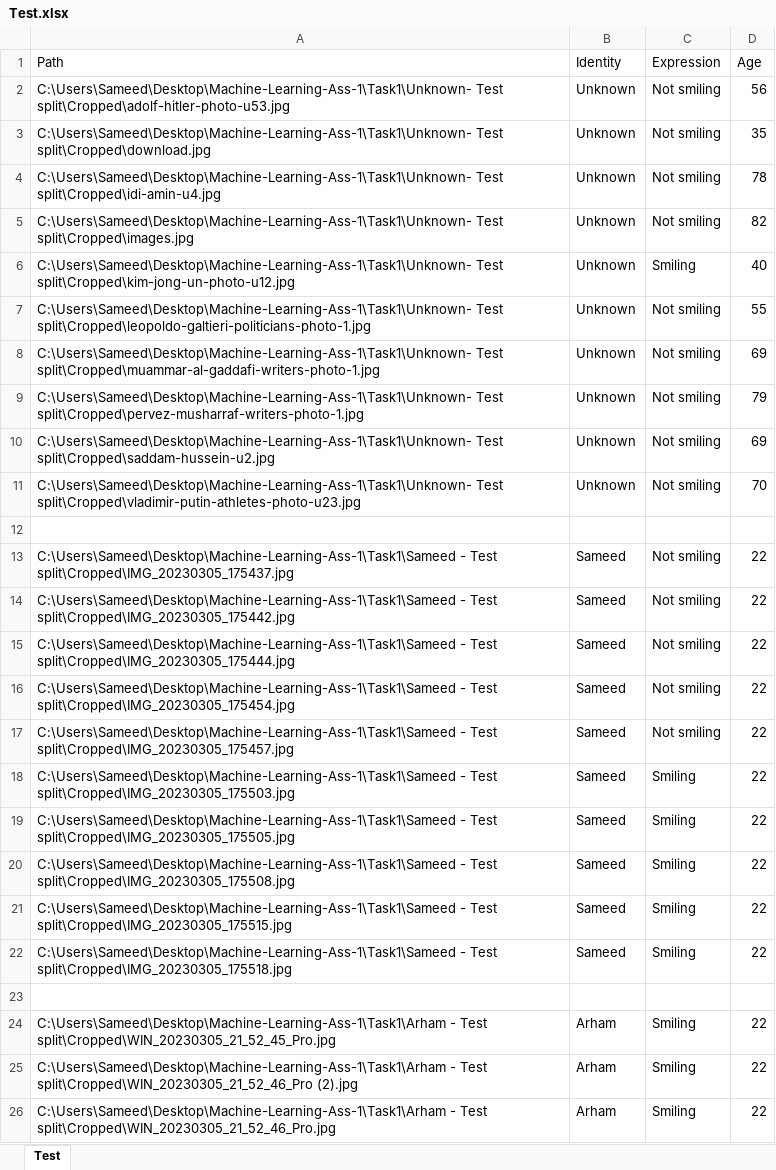
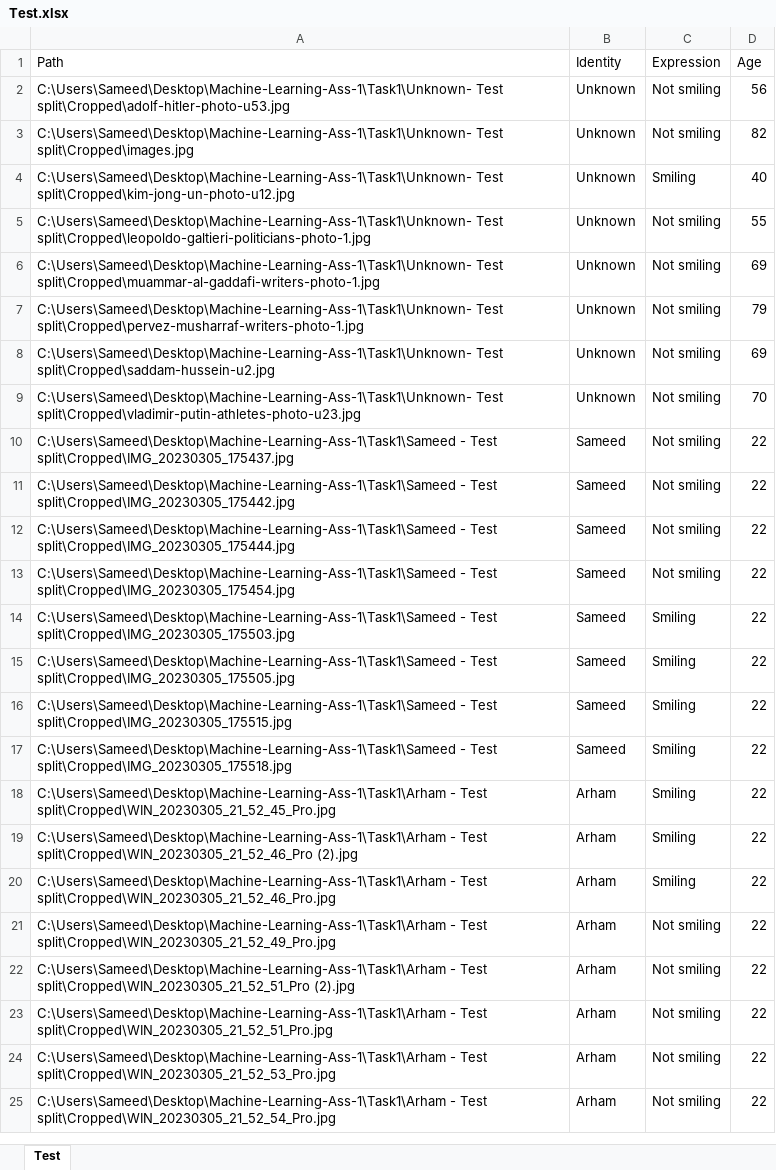
Before and after one commit to UnderCoverTable/Machine-Learning-Ass-1, an Excel workbook: Task1/Test.xlsx, sheet Test, drawn as a sheet; only a part is shown; the shorter side is filled out with more unchanged rows; values as stored, in another font and other column widths than the file's, no borders; the diff names each change by its address in the sheet, - before the commit and + after, or states it on an @@ line.

```diff
--- a/Task1/Test.xlsx (sheet Test)
+++ b/Task1/Test.xlsx (sheet Test)
-row 3: C:\Users\Sameed\Desktop\Machine-Learning-Ass-1\Task1\Unknown- Test split\Cropped\download.jpg | Unknown | Not smiling | 35
-row 4: C:\Users\Sameed\Desktop\Machine-Learning-Ass-1\Task1\Unknown- Test split\Cropped\idi-amin-u4.jpg | Unknown | Not smiling | 78
-row 12: (empty)
-row 17: C:\Users\Sameed\Desktop\Machine-Learning-Ass-1\Task1\Sameed - Test split\Cropped\IMG_20230305_175457.jpg | Sameed | Not smiling | 22
-row 20: C:\Users\Sameed\Desktop\Machine-Learning-Ass-1\Task1\Sameed - Test split\Cropped\IMG_20230305_175508.jpg | Sameed | Smiling | 22
-row 23: (empty)
```
Also changed, not shown: Task1/Train.xlsx, 11 other files.
